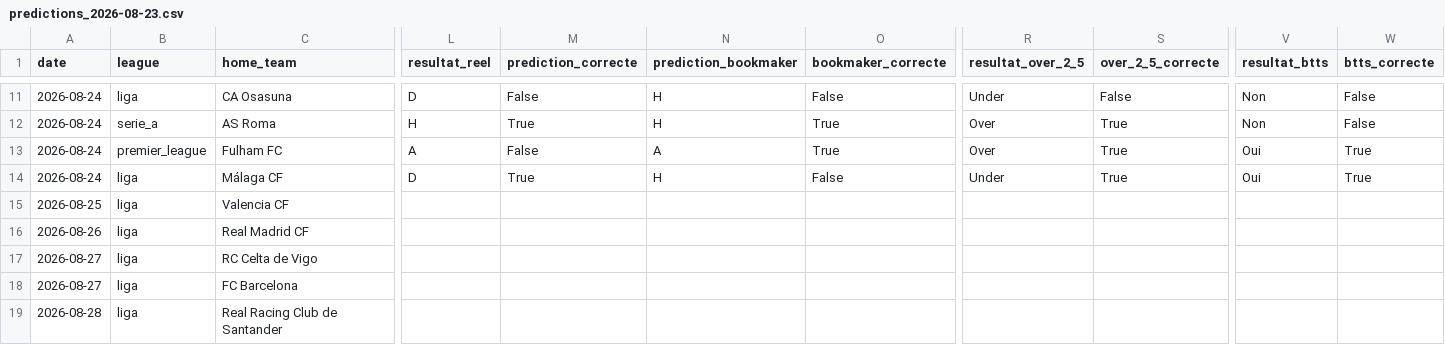
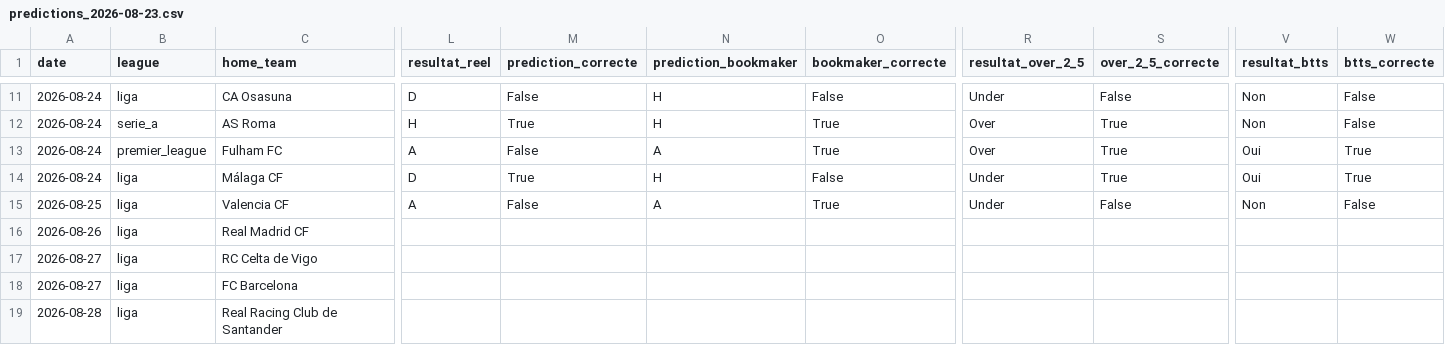
Before and after one commit to ezekiel27egoun/football-predictor, a CSV file: data/tracking/predictions_2026-08-23.csv, drawn as a sheet; only a part is shown, gaps mark what is left out; the diff names each change by its address in the sheet, - before the commit and + after, or states it on an @@ line.

```diff
--- a/data/tracking/predictions_2026-08-23.csv
+++ b/data/tracking/predictions_2026-08-23.csv
-L15 (resultat_reel): (empty)
+L15 (resultat_reel): A
-M15 (prediction_correcte): (empty)
+M15 (prediction_correcte): False
-N15 (prediction_bookmaker): (empty)
+N15 (prediction_bookmaker): A
-O15 (bookmaker_correcte): (empty)
+O15 (bookmaker_correcte): True
-R15 (resultat_over_2_5): (empty)
+R15 (resultat_over_2_5): Under
-S15 (over_2_5_correcte): (empty)
+S15 (over_2_5_correcte): False
-V15 (resultat_btts): (empty)
+V15 (resultat_btts): Non
-W15 (btts_correcte): (empty)
+W15 (btts_correcte): False
```
Also changed, not shown: data/tracking/predictions_2026-08-24.csv, data/tracking/weekly_summary.csv.
